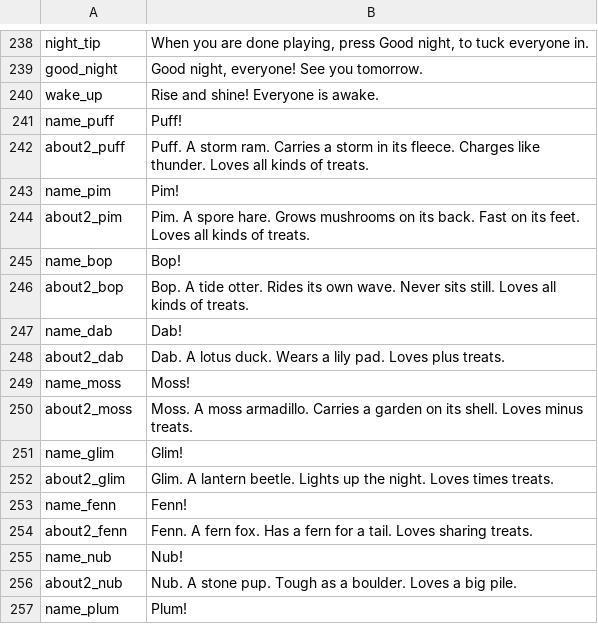
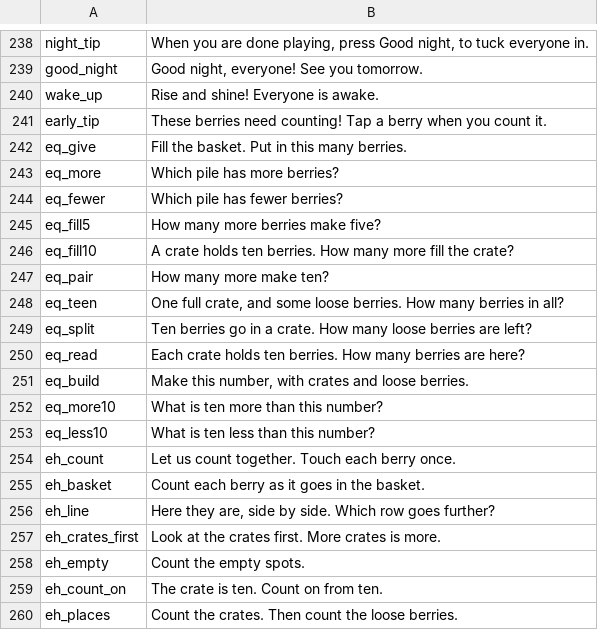
Before and after one commit to TheMarco/monstermath, a TSV file: scripts/voice/lines.tsv, drawn as a sheet; only a part is shown, gaps mark what is left out; the shorter side is filled out with more unchanged rows; the diff covers the shown part only.

Commit message:
Export the recording script with the early number lines

```diff
--- a/scripts/voice/lines.tsv
+++ b/scripts/voice/lines.tsv
@@ -240 +240,21 @@ good_night	Good night, everyone! See you tomorrow.
 wake_up	Rise and shine! Everyone is awake.
+early_tip	These berries need counting! Tap a berry when you count it.
+eq_give	Fill the basket. Put in this many berries.
+eq_more	Which pile has more berries?
+eq_fewer	Which pile has fewer berries?
+eq_fill5	How many more berries make five?
+eq_fill10	A crate holds ten berries. How many more fill the crate?
+eq_pair	How many more make ten?
+eq_teen	One full crate, and some loose berries. How many berries in all?
+eq_split	Ten berries go in a crate. How many loose berries are left?
+eq_read	Each crate holds ten berries. How many berries are here?
+eq_build	Make this number, with crates and loose berries.
+eq_more10	What is ten more than this number?
+eq_less10	What is ten less than this number?
+eh_count	Let us count together. Touch each berry once.
+eh_basket	Count each berry as it goes in the basket.
+eh_line	Here they are, side by side. Which row goes further?
+eh_crates_first	Look at the crates first. More crates is more.
+eh_empty	Count the empty spots.
+eh_count_on	The crate is ten. Count on from ten.
+eh_places	Count the crates. Then count the loose berries.
```
Also changed, not shown: 34 added rows elsewhere in this file, scripts/voice/chunks/chunk-1.tsv, scripts/voice/chunks/chunk-2.tsv, 4 other files.
